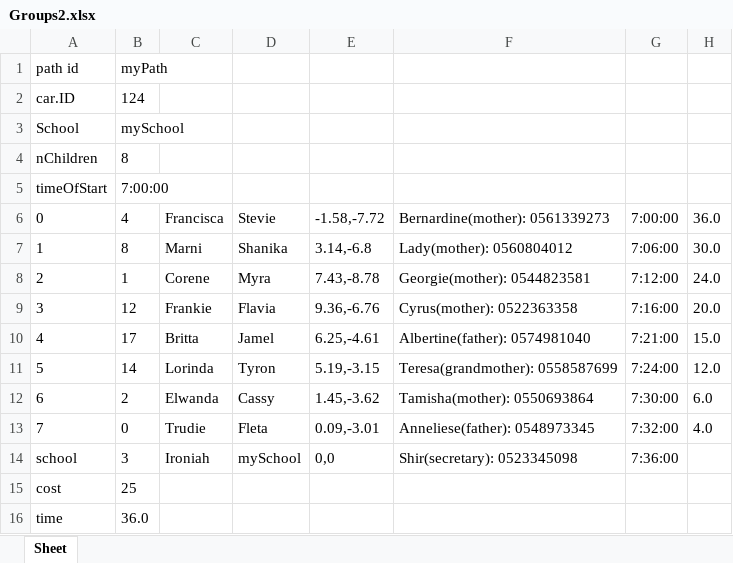
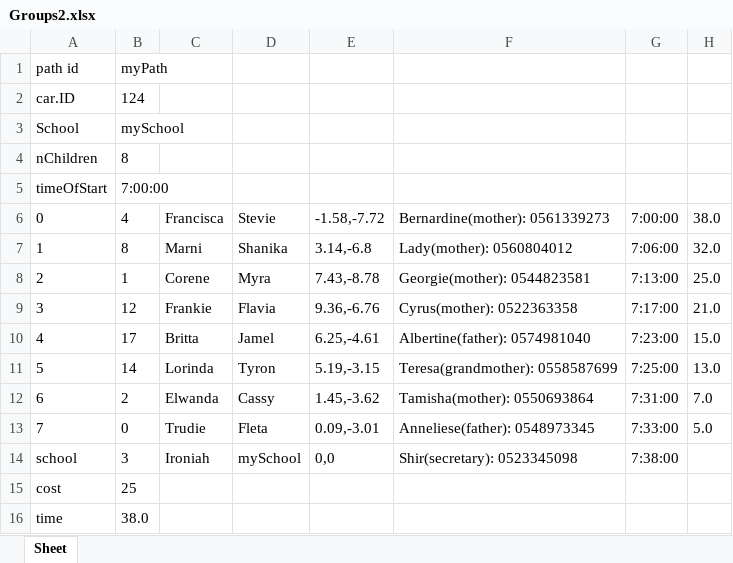
Before and after one commit to omribraymok/DailyTransportation, an Excel workbook: Groups2.xlsx, sheet Sheet, drawn as a sheet; values as stored, in another font and other column widths than the file's, no borders; the diff names each change by its address in the sheet, - before the commit and + after, or states it on an @@ line.

```diff
--- a/Groups2.xlsx (sheet Sheet)
+++ b/Groups2.xlsx (sheet Sheet)
-H6: 36.0
+H6: 38.0
-H7: 30.0
+H7: 32.0
-G8: 7:12:00
+G8: 7:13:00
-H8: 24.0
+H8: 25.0
-G9: 7:16:00
+G9: 7:17:00
-H9: 20.0
+H9: 21.0
-G10: 7:21:00
+G10: 7:23:00
-G11: 7:24:00
+G11: 7:25:00
-H11: 12.0
+H11: 13.0
-G12: 7:30:00
+G12: 7:31:00
-H12: 6.0
+H12: 7.0
-G13: 7:32:00
+G13: 7:33:00
-H13: 4.0
+H13: 5.0
-G14: 7:36:00
+G14: 7:38:00
-B16: 36.0
+B16: 38.0
```
Also changed, not shown: Groups0.xlsx, Groups1.xlsx, 9 other files.
